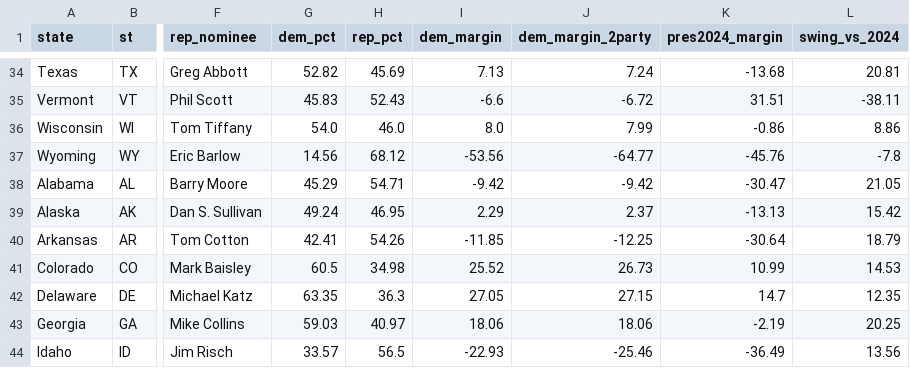
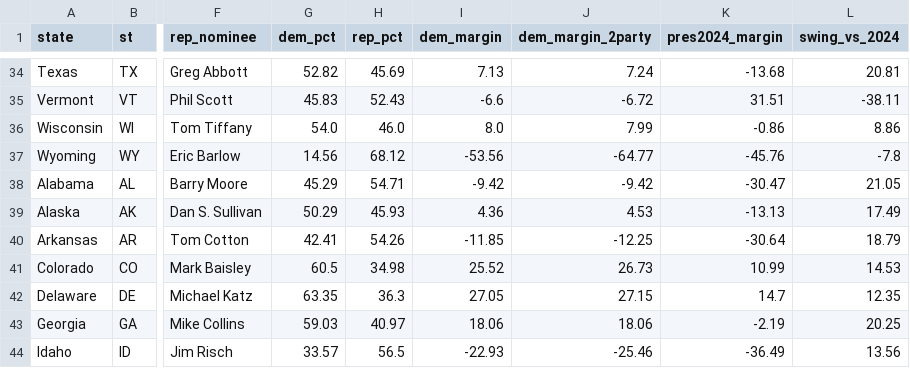
Before and after one commit to StrawWaffle/midterms-2026-factions, a CSV file: public/data/statewide_2026.csv, drawn as a sheet; only a part is shown, gaps mark what is left out; the diff names each change by its address in the sheet, - before the commit and + after, or states it on an @@ line.

```diff
--- a/public/data/statewide_2026.csv
+++ b/public/data/statewide_2026.csv
-G39 (dem_pct): 49.24
+G39 (dem_pct): 50.29
-H39 (rep_pct): 46.95
+H39 (rep_pct): 45.93
-I39 (dem_margin): 2.29
+I39 (dem_margin): 4.36
-J39 (dem_margin_2party): 2.37
+J39 (dem_margin_2party): 4.53
-L39 (swing_vs_2024): 15.42
+L39 (swing_vs_2024): 17.49
```
Also changed, not shown: pipeline/static/overrides.csv, 2 other files.
